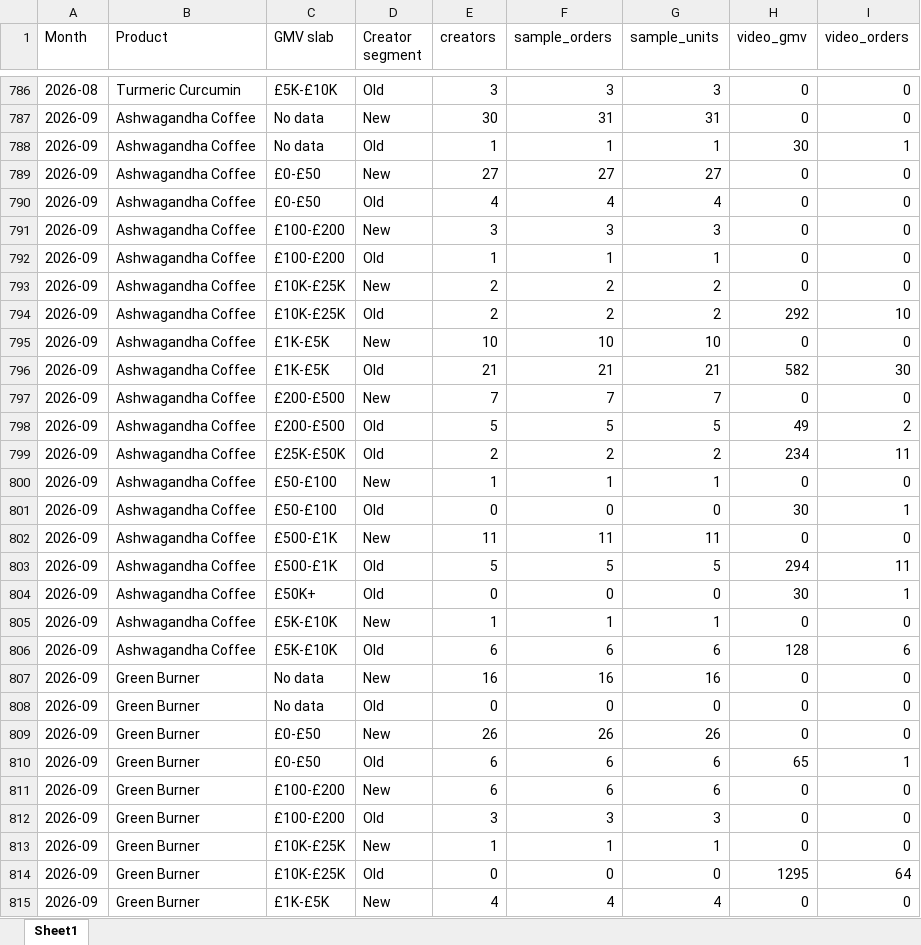
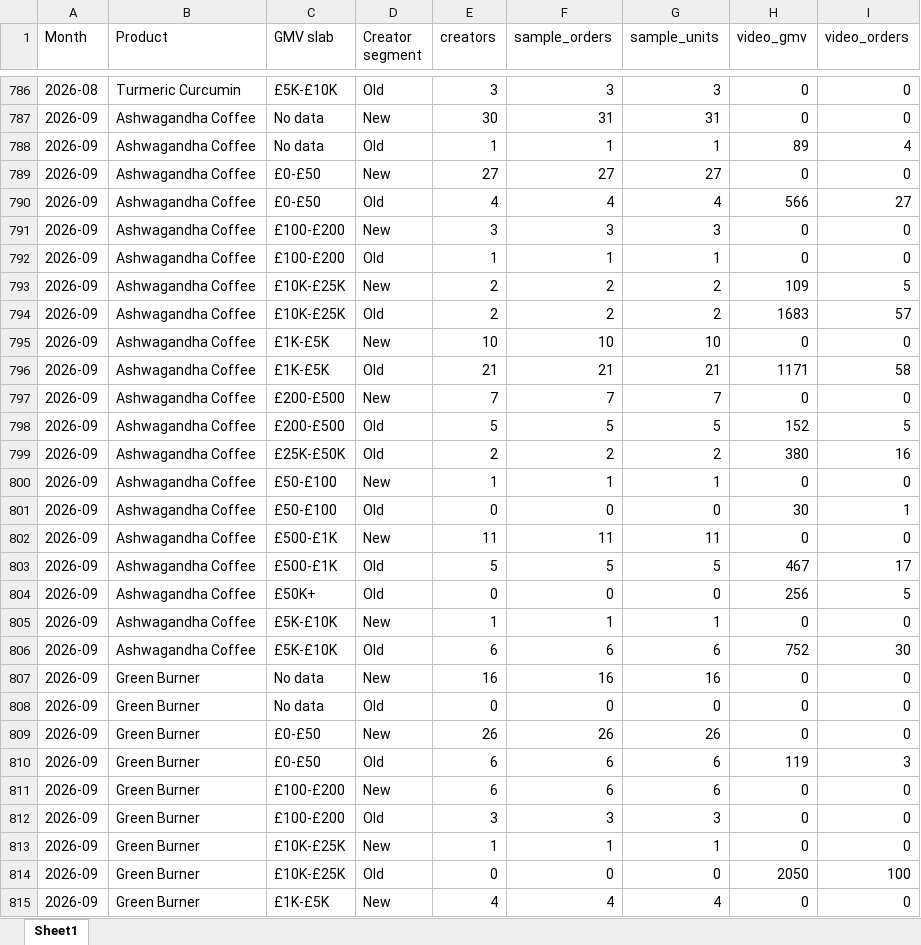
Before and after one commit to aviralgarg-commits/vahdam-sampling-dashboard, an Excel workbook: segment_product_slab.xlsx, sheet Sheet1, drawn as a sheet; only a part is shown, gaps mark what is left out; values as stored, in another font and other column widths than the file's, no borders; the diff covers the shown part only; the diff names each change by its address in the sheet, - before the commit and + after, or states it on an @@ line.

```diff
--- a/segment_product_slab.xlsx (sheet Sheet1)
+++ b/segment_product_slab.xlsx (sheet Sheet1)
-H788 (video_gmv): 30
+H788 (video_gmv): 89
-I788 (video_orders): 1
+I788 (video_orders): 4
-H790 (video_gmv): 0
+H790 (video_gmv): 566
-I790 (video_orders): 0
+I790 (video_orders): 27
-H793 (video_gmv): 0
+H793 (video_gmv): 109
-I793 (video_orders): 0
+I793 (video_orders): 5
-H794 (video_gmv): 292
+H794 (video_gmv): 1683
-I794 (video_orders): 10
+I794 (video_orders): 57
-H796 (video_gmv): 582
+H796 (video_gmv): 1171
-I796 (video_orders): 30
+I796 (video_orders): 58
-H798 (video_gmv): 49
+H798 (video_gmv): 152
-I798 (video_orders): 2
+I798 (video_orders): 5
-H799 (video_gmv): 234
+H799 (video_gmv): 380
-I799 (video_orders): 11
+I799 (video_orders): 16
-H803 (video_gmv): 294
+H803 (video_gmv): 467
-I803 (video_orders): 11
+I803 (video_orders): 17
-H804 (video_gmv): 30
+H804 (video_gmv): 256
-I804 (video_orders): 1
+I804 (video_orders): 5
-H806 (video_gmv): 128
+H806 (video_gmv): 752
-I806 (video_orders): 6
+I806 (video_orders): 30
-H810 (video_gmv): 65
+H810 (video_gmv): 119
-I810 (video_orders): 1
+I810 (video_orders): 3
-H814 (video_gmv): 1295
+H814 (video_gmv): 2050
-I814 (video_orders): 64
+I814 (video_orders): 100
```
Also changed, not shown: 1 added row and 77 edited cells elsewhere in this sheet, chase_list.xlsx, creator_monthly_video_gmv.xlsx, 12 other files.
